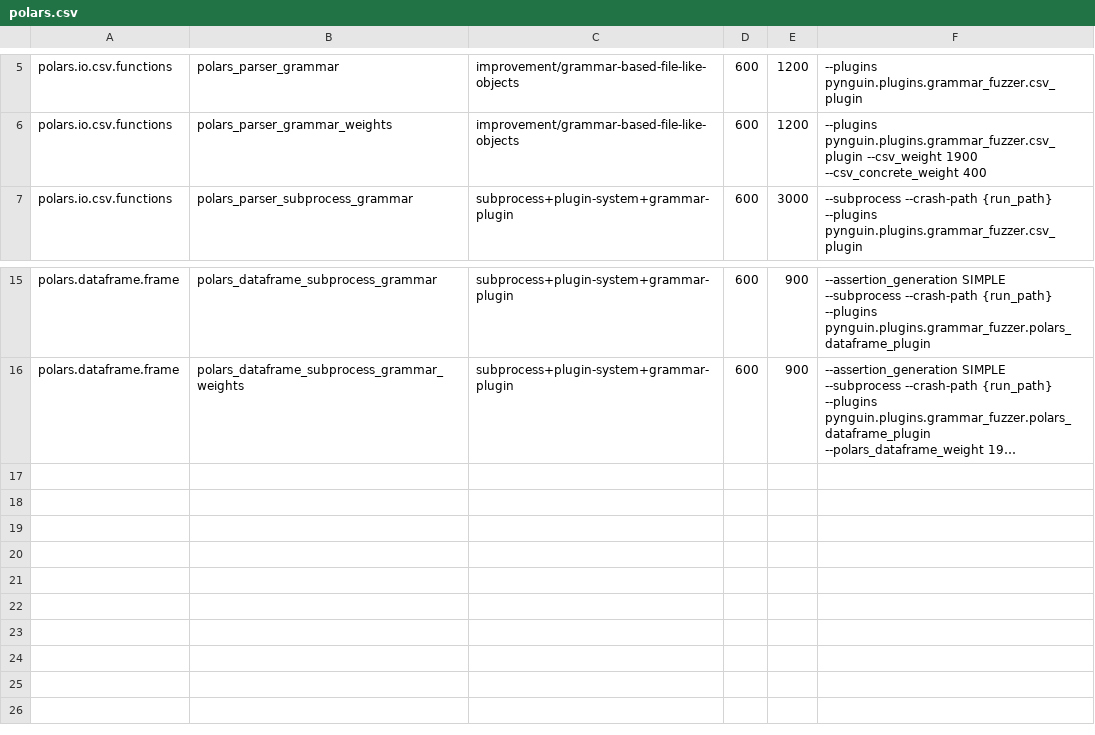
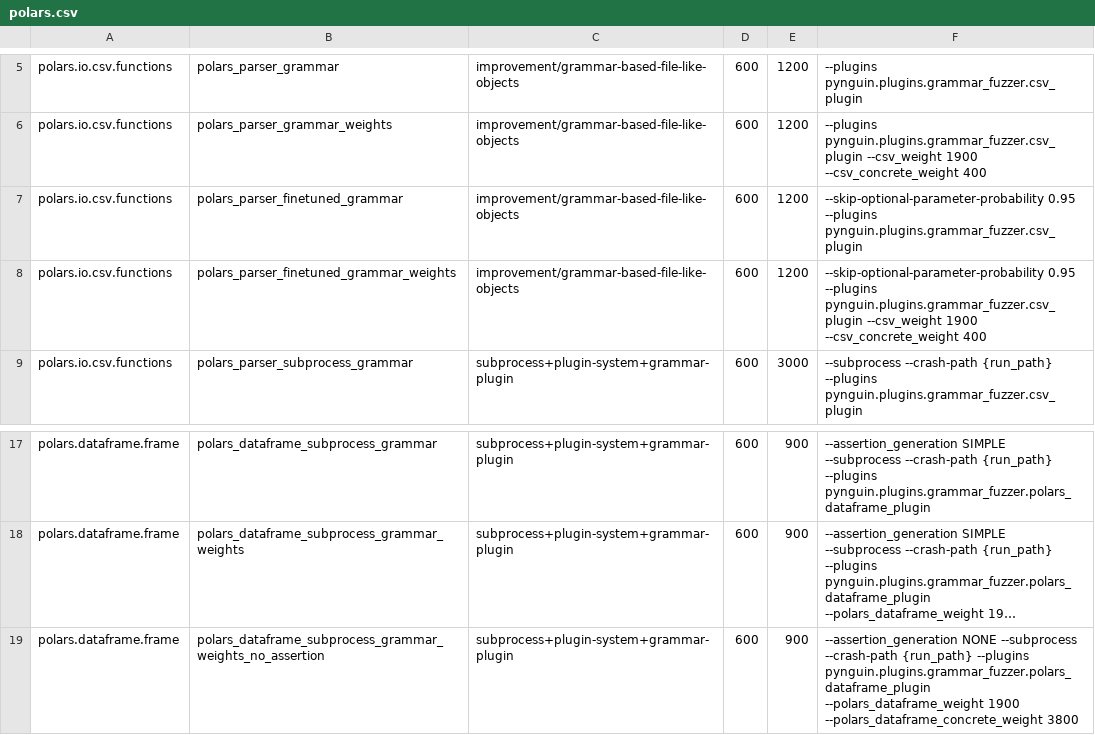
Before and after one commit to BergLucas/pynguin-for-ML-libraries, a CSV file: modules/polars.csv, drawn as a sheet; only a part is shown, gaps mark what is left out; long unchanged cells end in …; the diff names each change by its address in the sheet, - before the commit and + after, or states it on an @@ line.

```diff
--- a/modules/polars.csv
+++ b/modules/polars.csv
+row 7: polars.io.csv.functions | polars_parser_finetuned_grammar | improvement/grammar-based-file-like-objects | 600 | 1200 | --skip-optional-parameter-probability 0.95 --plugins pynguin.plugins.grammar_fuzzer.csv_plugin
+row 8: polars.io.csv.functions | polars_parser_finetuned_grammar_weights | improvement/grammar-based-file-like-objects | 600 | 1200 | --skip-optional-parameter-probability 0.95 --plugins pynguin.plugins.grammar_fuzzer.csv_plugin --csv_weight 1900 --csv_concrete_weight 400
+row 19: polars.dataframe.frame | polars_dataframe_subprocess_grammar_weights_no_assertion | subprocess+plugin-system+grammar-plugin | 600 | 900 | --assertion_generation NONE --subprocess --crash-path {run_path} --plugins pynguin.plugins.grammar_fuzzer.polars_dataframe_plugin --polars_dataframe_weight 1900 --polars_dataframe_concrete_weight 3800
```
Also changed, not shown: modules/pandas.csv.
